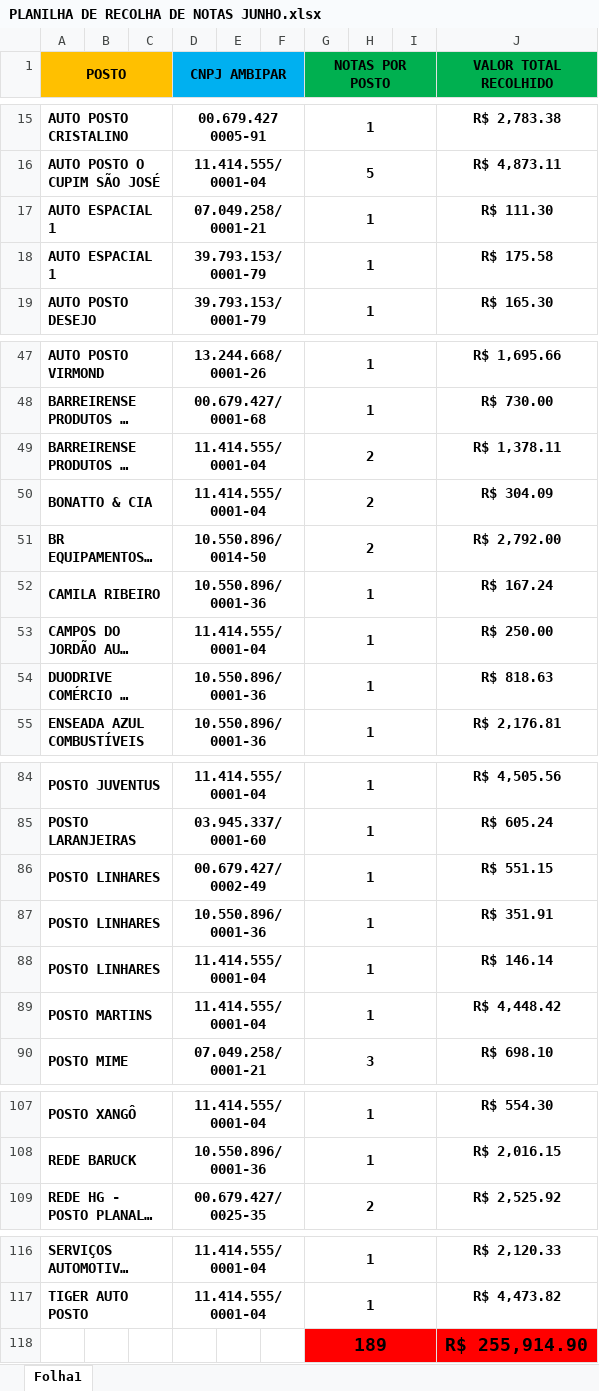
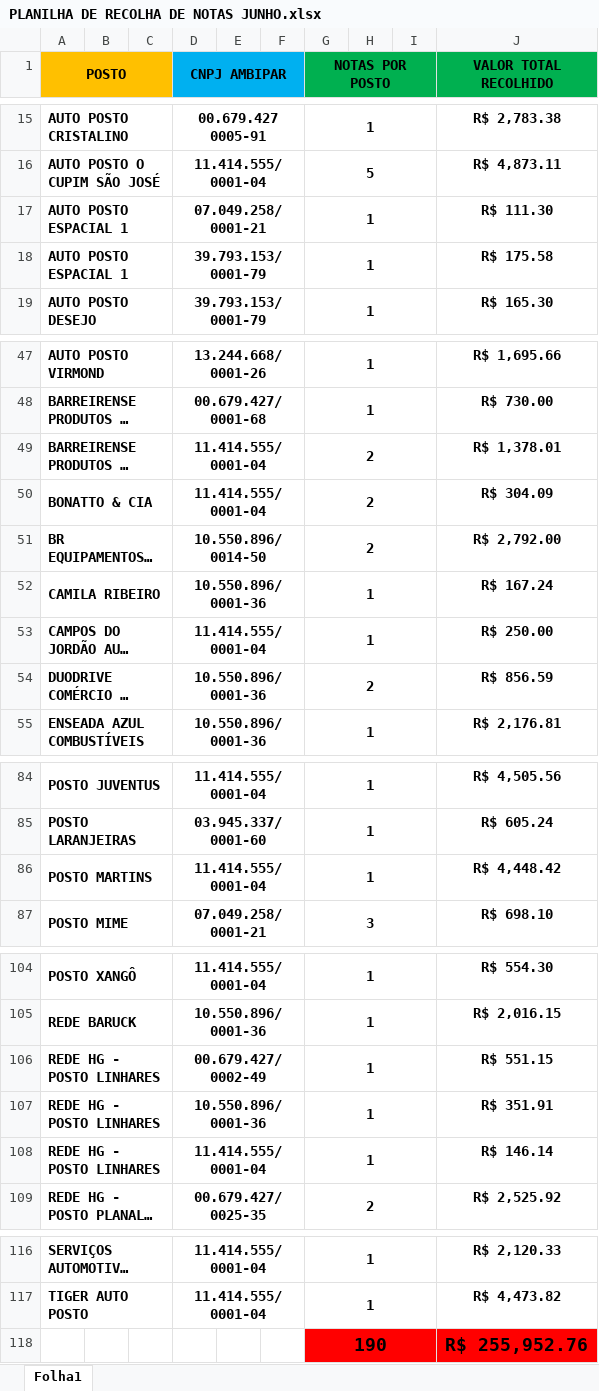
Before and after one commit to MCLG1661/Operacao-Labora-Ambipar, an Excel workbook: PLANILHA DE RECOLHA DE NOTAS JUNHO.xlsx, sheet Folha1, drawn as a sheet; only a part is shown, gaps mark what is left out; long unchanged cells end in …; values as stored, in another font and other column widths than the file's, no borders; removed rows and columns are numbered as before the commit, all else as after; the diff covers the shown part only; the diff names each change by its address in the sheet, - before the commit and + after, or states it on an @@ line.

Commit message:
Add files via upload

```diff
--- a/PLANILHA DE RECOLHA DE NOTAS JUNHO.xlsx (sheet Folha1)
+++ b/PLANILHA DE RECOLHA DE NOTAS JUNHO.xlsx (sheet Folha1)
-A17:A18 (POSTO): AUTO ESPACIAL 1
+A17:A18 (POSTO): AUTO POSTO ESPACIAL 1
-J49 (VALOR TOTAL RECOLHIDO): R$ 1,378.11
+J49 (VALOR TOTAL RECOLHIDO): R$ 1,378.01
-G54 (NOTAS POR POSTO): 1
+G54 (NOTAS POR POSTO): 2
-J54 (VALOR TOTAL RECOLHIDO): R$ 818.63
+J54 (VALOR TOTAL RECOLHIDO): R$ 856.59
-row 86: POSTO LINHARES |  |  | 00.679.427/0002-49 |  |  | 1 |  |  | R$ 551.15
-row 87: POSTO LINHARES |  |  | 10.550.896/0001-36 |  |  | 1 |  |  | R$ 351.91
-row 88: POSTO LINHARES |  |  | 11.414.555/0001-04 |  |  | 1 |  |  | R$ 146.14
+row 106: REDE HG - POSTO LINHARES |  |  | 00.679.427/0002-49 |  |  | 1 |  |  | R$ 551.15
+row 107: REDE HG - POSTO LINHARES |  |  | 10.550.896/0001-36 |  |  | 1 |  |  | R$ 351.91
+row 108: REDE HG - POSTO LINHARES |  |  | 11.414.555/0001-04 |  |  | 1 |  |  | R$ 146.14
-row 118:  |  |  |  |  |  | 189 |  |  | R$ 255,914.90
+row 118:  |  |  |  |  |  | 190 |  |  | R$ 255,952.76
```
Also changed, not shown: 1 moved row elsewhere in this sheet.
